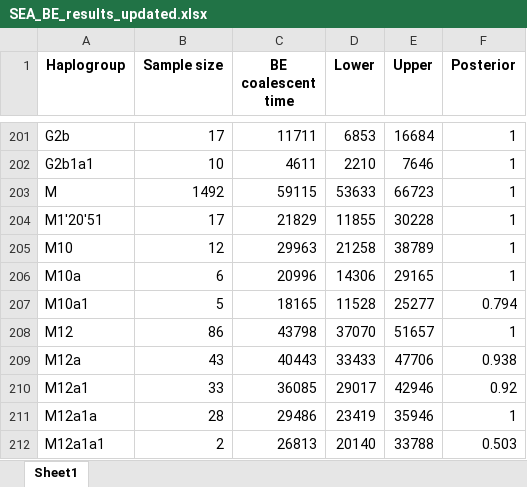
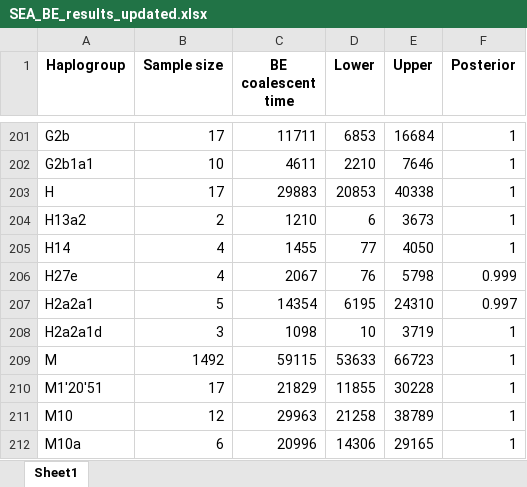
Before and after one commit to duhongduc/Haplo, an Excel workbook: SEA_BE_results_updated.xlsx, sheet Sheet1, drawn as a sheet; only a part is shown, gaps mark what is left out; the shorter side is filled out with more unchanged rows; values as stored, in another font and other column widths than the file's, no borders; the diff names each change by its address in the sheet, - before the commit and + after, or states it on an @@ line.

```diff
--- a/SEA_BE_results_updated.xlsx (sheet Sheet1)
+++ b/SEA_BE_results_updated.xlsx (sheet Sheet1)
+row 203: H | 17 | 29883 | 20853 | 40338 | 1
+row 204: H13a2 | 2 | 1210 | 6 | 3673 | 1
+row 205: H14 | 4 | 1455 | 77 | 4050 | 1
+row 206: H27e | 4 | 2067 | 76 | 5798 | 0.999
+row 207: H2a2a1 | 5 | 14354 | 6195 | 24310 | 0.997
+row 208: H2a2a1d | 3 | 1098 | 10 | 3719 | 1
```
Also changed, not shown: 4 other files.
